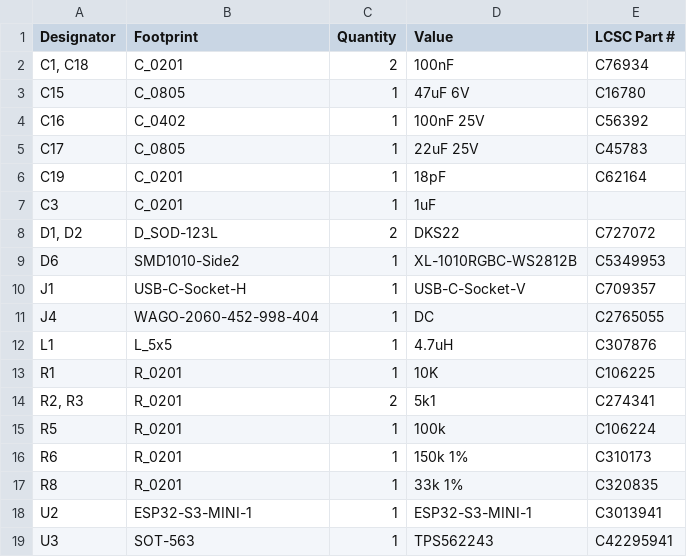
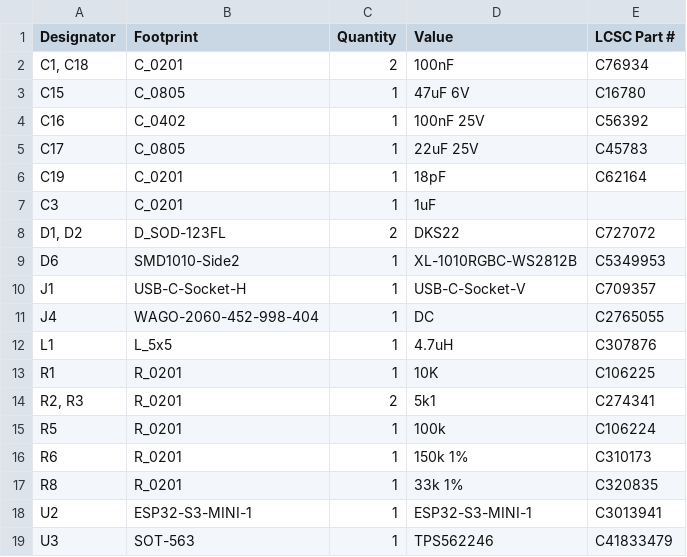
Before and after one commit to revk/ESP32-Generic, a CSV file: PCB/GenericS3/production/bom.csv, drawn as a sheet.

```diff
--- a/PCB/GenericS3/production/bom.csv
+++ b/PCB/GenericS3/production/bom.csv
@@ -7,3 +7,3 @@ C19,C_0201,1,18pF,C62164
 C3,C_0201,1,1uF,
-"D1, D2",D_SOD-123L,2,DKS22,C727072
+"D1, D2",D_SOD-123FL,2,DKS22,C727072
 D6,SMD1010-Side2,1,XL-1010RGBC-WS2812B,C5349953
@@ -18,2 +18,2 @@ R8,R_0201,1,33k 1%,C320835
 U2,ESP32-S3-MINI-1,1,ESP32-S3-MINI-1,C3013941
-U3,SOT-563,1,TPS562243,C42295941
+U3,SOT-563,1,TPS562246,C41833479
```
Also changed, not shown: 4 other files.
